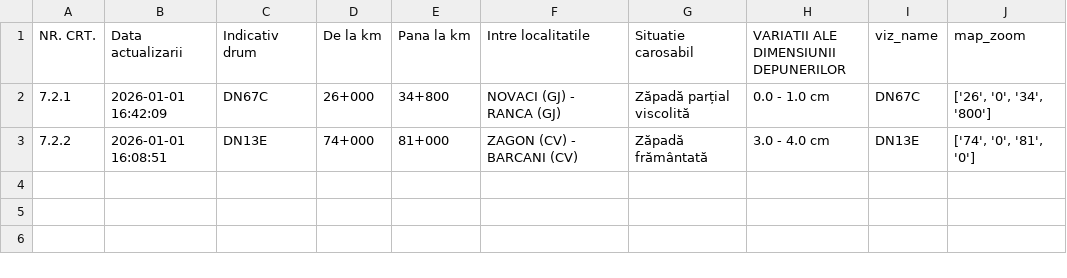
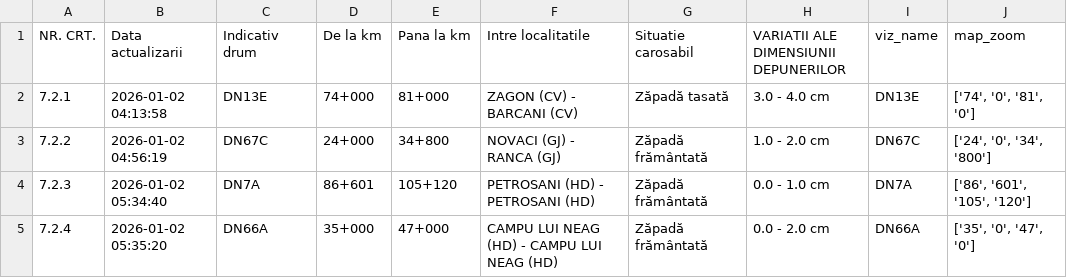
Before and after one commit to gov2-ro/prometeu, a CSV file: data/andnet/csv/72-starea-părții-carosabile.csv, drawn as a sheet.

```diff
--- a/data/andnet/csv/72-starea-părții-carosabile.csv
+++ b/data/andnet/csv/72-starea-părții-carosabile.csv
@@ -1,3 +1,5 @@
 NR. CRT.,Data actualizarii,Indicativ drum,De la km,Pana la km,Intre localitatile,Situatie carosabil,VARIATII ALE DIMENSIUNII DEPUNERILOR,viz_name,map_zoom
-7.2.1,2026-01-01 16:42:09,DN67C,26+000,34+800,NOVACI (GJ) - RANCA (GJ),Zăpadă parțial viscolită,0.0 - 1.0 cm,DN67C,"['26', '0', '34', '800']"
-7.2.2,2026-01-01 16:08:51,DN13E,74+000,81+000,ZAGON (CV) - BARCANI (CV),Zăpadă frământată,3.0 - 4.0 cm,DN13E,"['74', '0', '81', '0']"
+7.2.1,2026-01-02 04:13:58,DN13E,74+000,81+000,ZAGON (CV) - BARCANI (CV),Zăpadă tasată,3.0 - 4.0 cm,DN13E,"['74', '0', '81', '0']"
+7.2.2,2026-01-02 04:56:19,DN67C,24+000,34+800,NOVACI (GJ) - RANCA (GJ),Zăpadă frământată,1.0 - 2.0 cm,DN67C,"['24', '0', '34', '800']"
+7.2.3,2026-01-02 05:34:40,DN7A,86+601,105+120,PETROSANI (HD) - PETROSANI (HD),Zăpadă frământată,0.0 - 1.0 cm,DN7A,"['86', '601', '105', '120']"
+7.2.4,2026-01-02 05:35:20,DN66A,35+000,47+000,CAMPU LUI NEAG (HD) - CAMPU LUI NEAG (HD),Zăpadă frământată,0.0 - 2.0 cm,DN66A,"['35', '0', '47', '0']"
```
Also changed, not shown: data/andnet/csv/73-măsuri.csv, data/andnet/csv/lucrari.csv, 19 other files.
